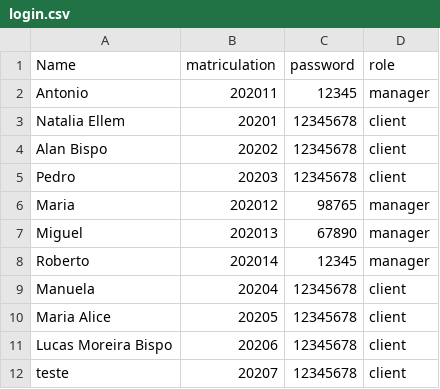
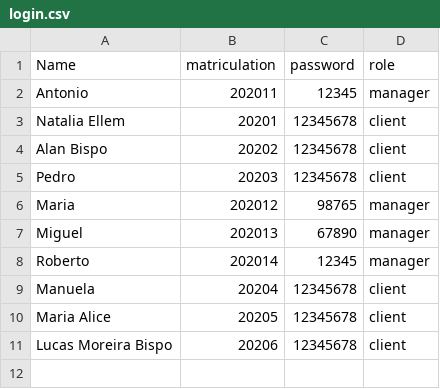
Before and after one commit to nataliaellem/simplified_bank, a CSV file: storage/login.csv, drawn as a sheet.

Commit message:
tests modified the file login.csv

```diff
--- a/storage/login.csv
+++ b/storage/login.csv
@@ -11,2 +11 @@ Maria Alice,20205,12345678,client,
 Lucas Moreira Bispo,20206,12345678,client,
-teste,20207,12345678,client,
```
Also changed, not shown: 6 other files.
